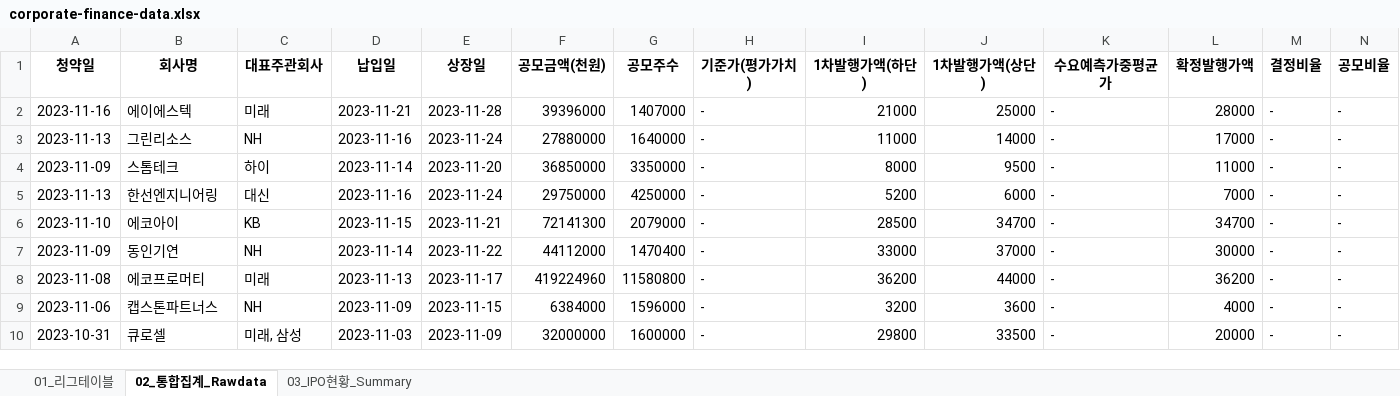
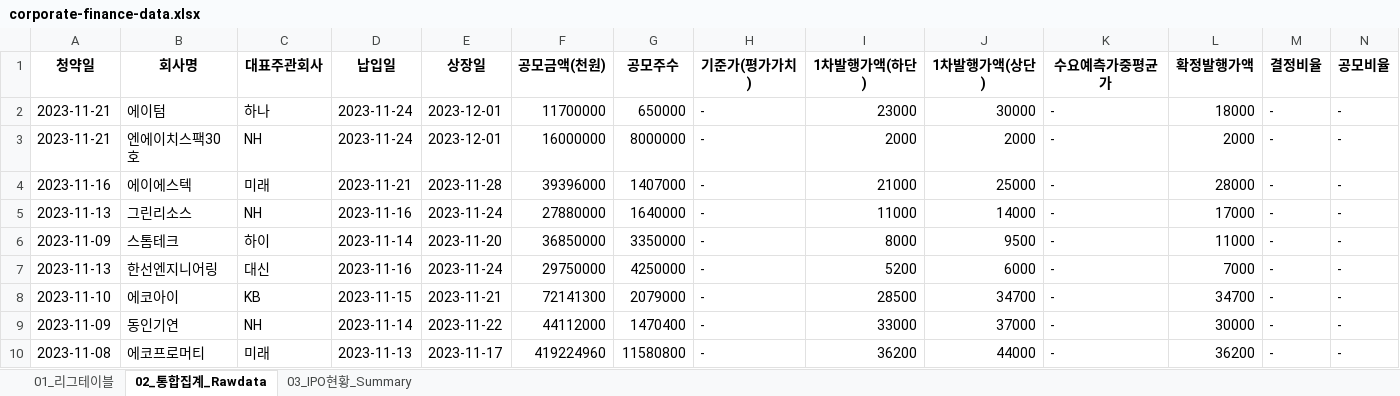
Before and after one commit to Kis-ds/IPO, an Excel workbook: datasets/corporate-finance-data.xlsx, sheet 02_통합집계_Rawdata, drawn as a sheet; only a part is shown; the shorter side is filled out with more unchanged rows; values as stored, in another font and other column widths than the file's, no borders; rows hold the shown columns only; the diff names each change by its address in the sheet, - before the commit and + after, or states it on an @@ line.

```diff
--- a/datasets/corporate-finance-data.xlsx (sheet 02_통합집계_Rawdata)
+++ b/datasets/corporate-finance-data.xlsx (sheet 02_통합집계_Rawdata)
+row 2: 2023-11-21 | 에이텀 | 하나 | 2023-11-24 | 2023-12-01 | 11700000 | 650000 | - | 23000 | 30000 | - | 18000 | - | -
+row 3: 2023-11-21 | 엔에이치스팩30호 | NH | 2023-11-24 | 2023-12-01 | 16000000 | 8000000 | - | 2000 | 2000 | - | 2000 | - | -
```
Also changed, not shown: sheet 01_리그테이블, sheet 03_IPO현황_Summary, datasets/form1.xlsx, datasets/form2.xlsx, 4 other files.
